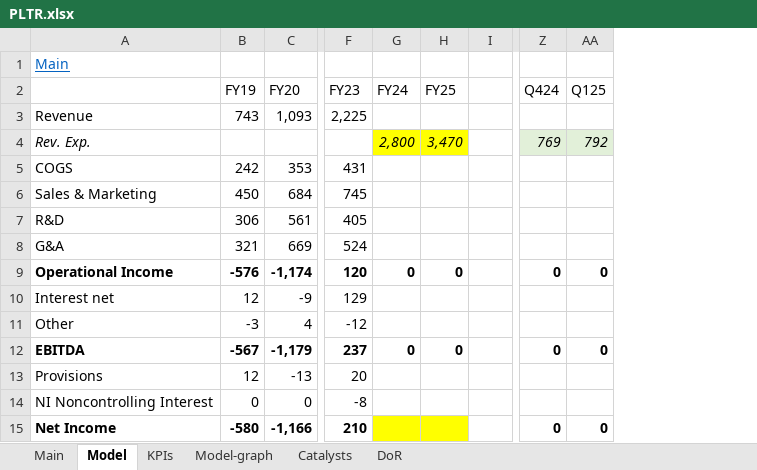
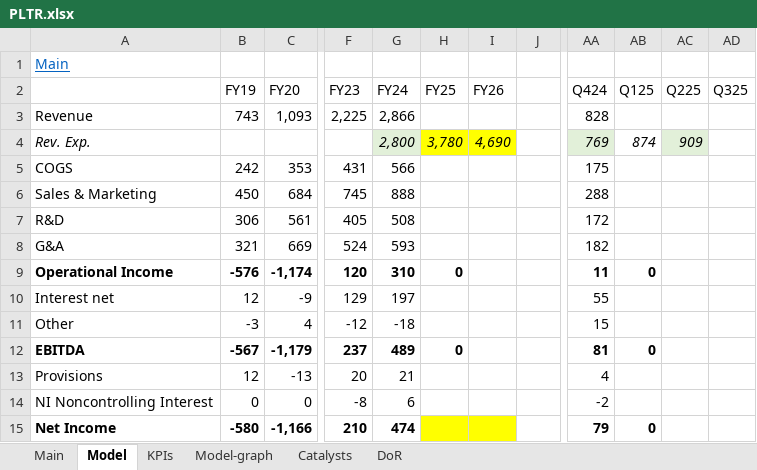
Before and after one commit to simonburghardt1/models, an Excel workbook: Business - Technology Services/PLTR.xlsx, sheet Model, drawn as a sheet; only a part is shown, gaps mark what is left out; values as stored, in another font and other column widths than the file's, no borders; addresses are those after the commit; the diff covers the shown part only; the diff names each change by its address in the sheet, - before the commit and + after, or states it on an @@ line.

Commit message:
quarterly updates TLSA, PLTR

```diff
--- a/Business - Technology Services/PLTR.xlsx (sheet Model)
+++ b/Business - Technology Services/PLTR.xlsx (sheet Model)
+column I (FY26), row 4: 4,690
+column AC (Q225), row 4: 909
+column AD (Q325), empty
-G3 (FY24): (empty)
+G3 (FY24): 2,866
-AA3 (Q424): (empty)
+AA3 (Q424): 828
-G4 fill: #FFFF00
+G4 fill: #E2F0D9
-H4 (FY25): 3,470
+H4 (FY25): 3,780
-AB4 (Q125): 792
+AB4 (Q125): 874
-AB4 fill: #E2F0D9
+AB4 fill: none
-G5 (FY24): (empty)
+G5 (FY24): 566
-AA5 (Q424): (empty)
+AA5 (Q424): 175
-G6 (FY24): (empty)
+G6 (FY24): 888
-AA6 (Q424): (empty)
+AA6 (Q424): 288
-G7 (FY24): (empty)
+G7 (FY24): 508
-AA7 (Q424): (empty)
+AA7 (Q424): 172
-G8 (FY24): (empty)
+G8 (FY24): 593
-AA8 (Q424): (empty)
+AA8 (Q424): 182
-G9 (FY24): 0
+G9 (FY24): 310
-AA9 (Q424): 0
+AA9 (Q424): 11
-G10 (FY24): (empty)
+G10 (FY24): 197
-AA10 (Q424): (empty)
+AA10 (Q424): 55
-G11 (FY24): (empty)
+G11 (FY24): -18
-AA11 (Q424): (empty)
+AA11 (Q424): 15
-G12 (FY24): 0
+G12 (FY24): 489
-AA12 (Q424): 0
+AA12 (Q424): 81
-G13 (FY24): (empty)
+G13 (FY24): 21
-AA13 (Q424): (empty)
+AA13 (Q424): 4
-G14 (FY24): (empty)
+G14 (FY24): 6
-AA14 (Q424): (empty)
+AA14 (Q424): -2
-G15 (FY24): (empty)
+G15 (FY24): 474
-G15 fill: #FFFF00
+G15 fill: none
-AA15 (Q424): 0
+AA15 (Q424): 79
```
Also changed, not shown: 67 edited cells and cell formats elsewhere in this sheet, sheet Main, formulas that keep their value, charts or pictures, Automotive/P911.xlsx, Automotive/TSLA.xlsx, 1 other file.
